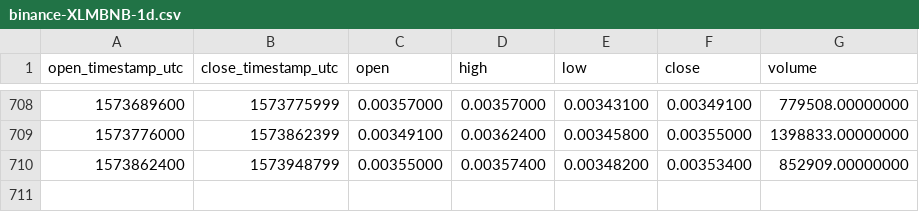
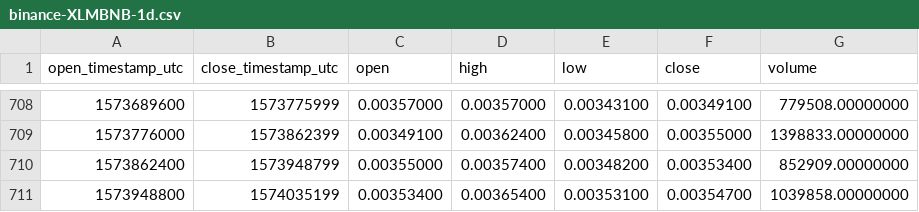
Before and after one commit to cryptobigbro/binance-XLMBNB, a CSV file: binance-XLMBNB-1d.csv, drawn as a sheet; only a part is shown, gaps mark what is left out.

Commit message:
Update OHLCV data.

```diff
--- a/binance-XLMBNB-1d.csv
+++ b/binance-XLMBNB-1d.csv
@@ -710 +710,2 @@ open_timestamp_utc,close_timestamp_utc,open,high,low,close,volume
 1573862400,1573948799,0.00355000,0.00357400,0.00348200,0.00353400,852909.00000000
+1573948800,1574035199,0.00353400,0.00365400,0.00353100,0.00354700,1039858.00000000
```
Also changed, not shown: 1 other file.
